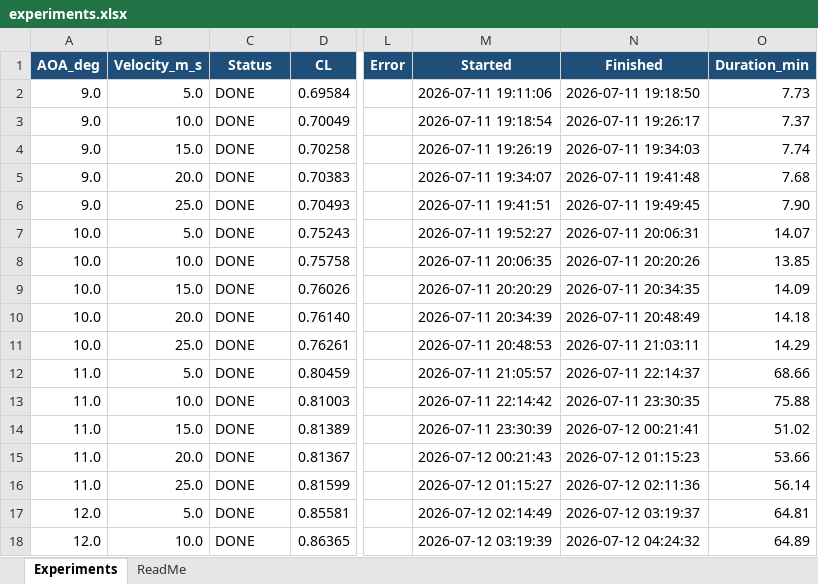
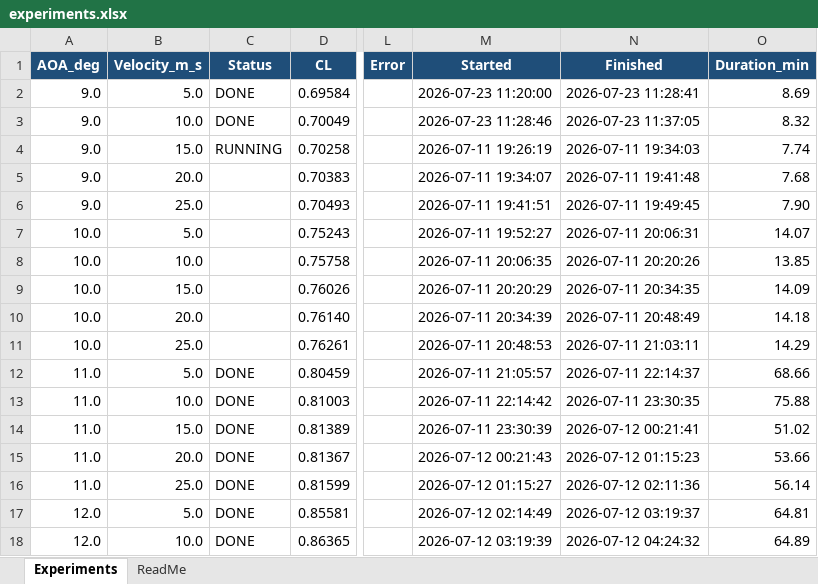
Before and after one commit to indbakasensei/Slipstream, an Excel workbook: experiments.xlsx, sheet Experiments, drawn as a sheet; only a part is shown, gaps mark what is left out; values as stored, in another font and other column widths than the file's, no borders; the diff names each change by its address in the sheet, - before the commit and + after, or states it on an @@ line.

```diff
--- a/experiments.xlsx (sheet Experiments)
+++ b/experiments.xlsx (sheet Experiments)
-M2 (Started): 2026-07-11 19:11:06
+M2 (Started): 2026-07-23 11:20:00
-N2 (Finished): 2026-07-11 19:18:50
+N2 (Finished): 2026-07-23 11:28:41
-O2 (Duration_min): 7.73
+O2 (Duration_min): 8.69
-M3 (Started): 2026-07-11 19:18:54
+M3 (Started): 2026-07-23 11:28:46
-N3 (Finished): 2026-07-11 19:26:17
+N3 (Finished): 2026-07-23 11:37:05
-O3 (Duration_min): 7.37
+O3 (Duration_min): 8.32
-C4 (Status): DONE
+C4 (Status): RUNNING
-C5:C11 (Status): DONE
+C5:C11 (Status): (empty)
```
Also changed, not shown: 14 other files.
